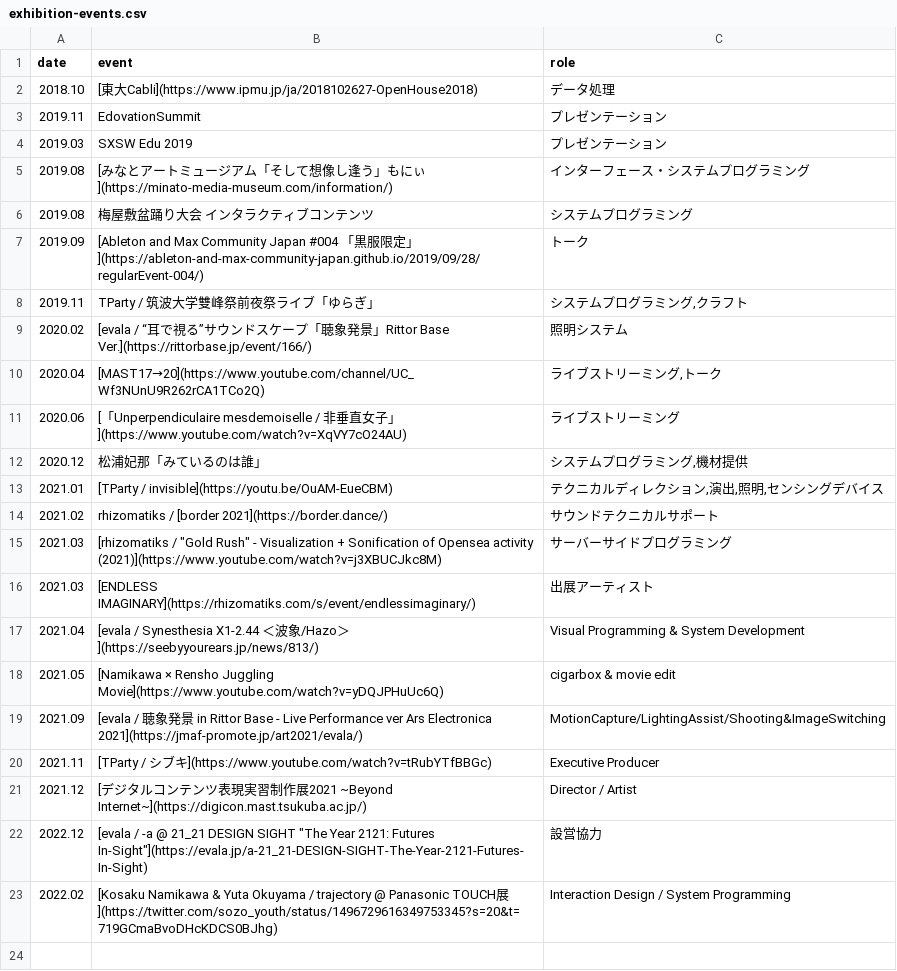
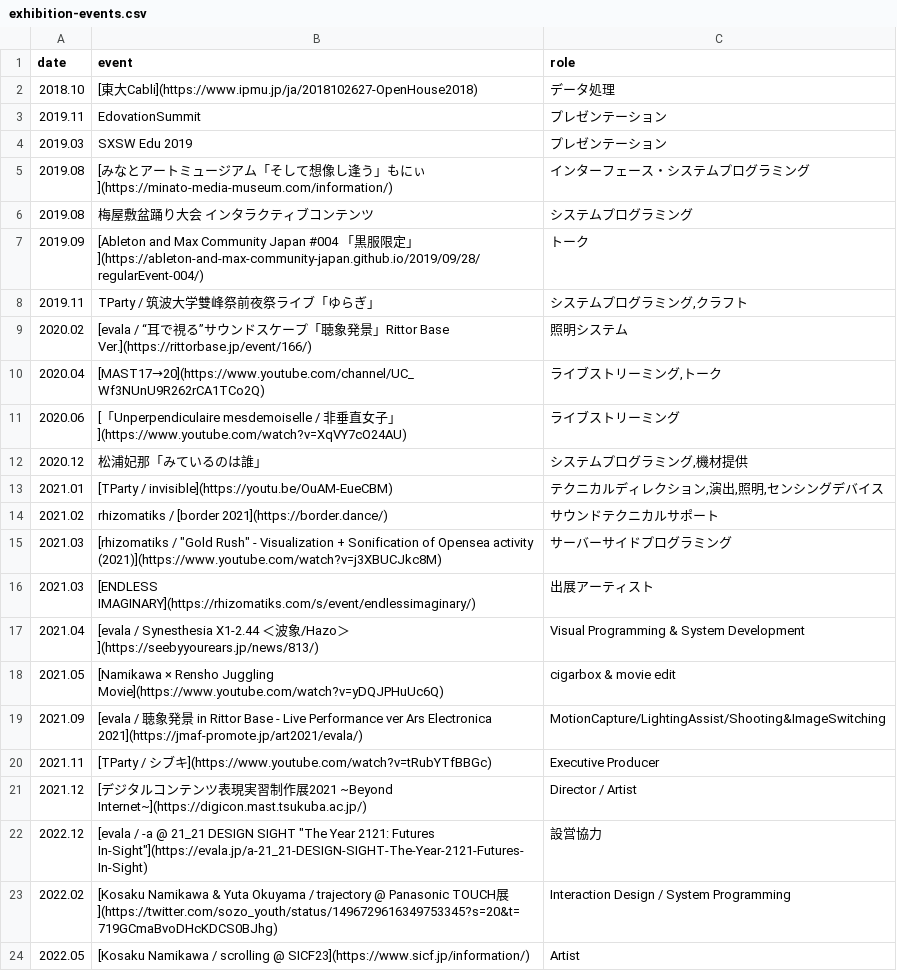
Before and after one commit to 73-ch/73ch-web, a CSV file: dist/csv/exhibition-events.csv, drawn as a sheet; the diff names each change by its address in the sheet, - before the commit and + after, or states it on an @@ line.

```diff
--- a/dist/csv/exhibition-events.csv
+++ b/dist/csv/exhibition-events.csv
+row 24: 2022.05 | [Kosaku Namikawa / scrolling @ SICF23](https://www.sicf.jp/information/) | Artist
```
Also changed, not shown: public/csv/exhibition-events.csv, 14 other files.
